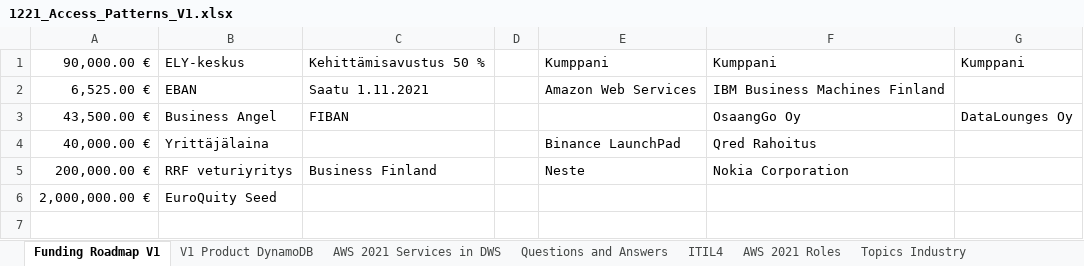
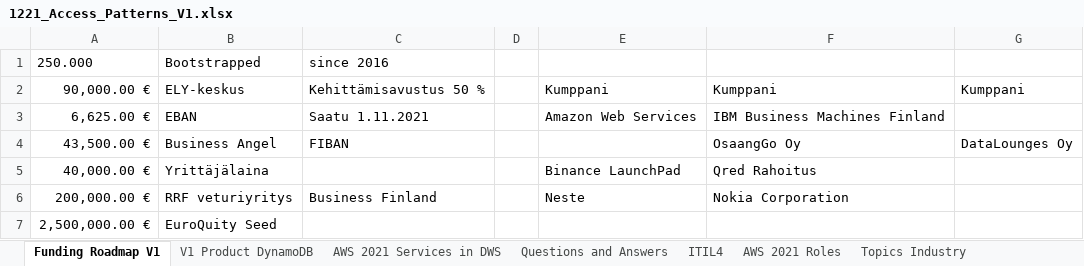
Before and after one commit to blogtheristo/dws, an Excel workbook: Project/1221_Access_Patterns_V1.xlsx, sheet Funding Roadmap V1, drawn as a sheet; values as stored, in another font and other column widths than the file's, no borders; addresses are those after the commit; the diff names each change by its address in the sheet, - before the commit and + after, or states it on an @@ line.

Commit message:
Update 1221_Access_Patterns_V1

```diff
--- a/Project/1221_Access_Patterns_V1.xlsx (sheet Funding Roadmap V1)
+++ b/Project/1221_Access_Patterns_V1.xlsx (sheet Funding Roadmap V1)
+row 1: 250.000 | Bootstrapped | since 2016
-A3: 6,525.00 €
+A3: 6,625.00 €
-A7: 2,000,000.00 €
+A7: 2,500,000.00 €
```
Also changed, not shown: charts or pictures.
